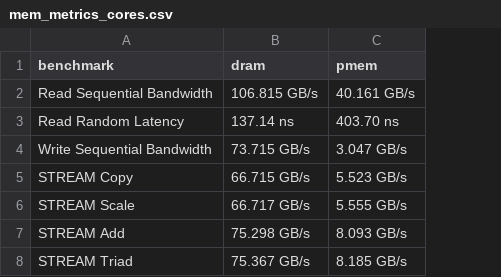
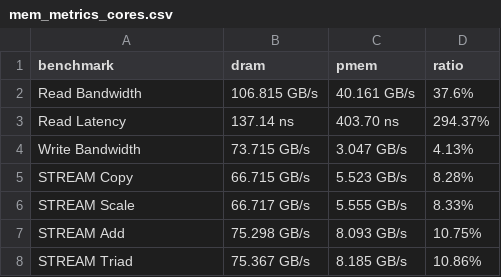
Before and after one commit to eunmann/GraphAnalysis, a CSV file: results/mem_metrics_cores.csv, drawn as a sheet; the diff names each change by its address in the sheet, - before the commit and + after, or states it on an @@ line.

```diff
--- a/results/mem_metrics_cores.csv
+++ b/results/mem_metrics_cores.csv
+column D (ratio), rows 2-8: 37.6% | 294.37% | 4.13% | 8.28% | 8.33% | 10.75% | 10.86%
-A2 (benchmark): Read Sequential Bandwidth
+A2 (benchmark): Read Bandwidth
-A3 (benchmark): Read Random Latency
+A3 (benchmark): Read Latency
-A4 (benchmark): Write Sequential Bandwidth
+A4 (benchmark): Write Bandwidth
```
Also changed, not shown: results/mem_metrics.csv, 1 other file.
